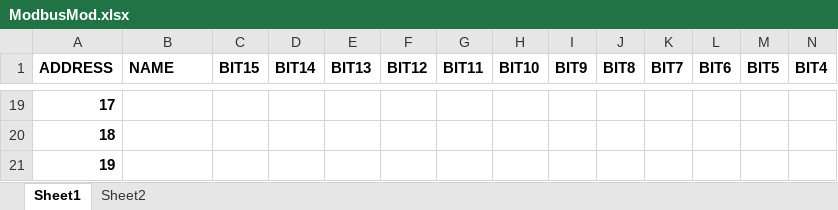
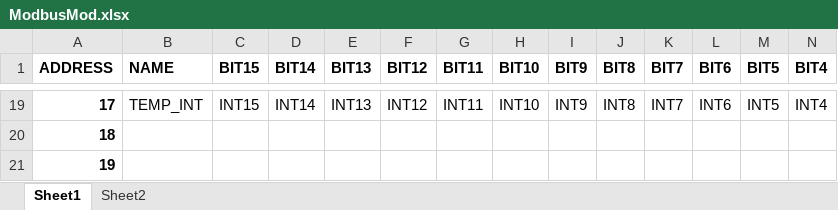
Before and after one commit to ValereVersnip/AE_VVD_MULTI, an Excel workbook: 0_Documentation/Modbus/ModbusMod.xlsx, sheet Sheet1, drawn as a sheet; only a part is shown, gaps mark what is left out; values as stored, in another font and other column widths than the file's, no borders; the diff covers the shown part only; the diff names each change by its address in the sheet, - before the commit and + after, or states it on an @@ line.

```diff
--- a/0_Documentation/Modbus/ModbusMod.xlsx (sheet Sheet1)
+++ b/0_Documentation/Modbus/ModbusMod.xlsx (sheet Sheet1)
-B19 (NAME): (empty)
+B19 (NAME): TEMP_INT
-C19 (BIT15): (empty)
+C19 (BIT15): INT15
-D19 (BIT14): (empty)
+D19 (BIT14): INT14
-E19 (BIT13): (empty)
+E19 (BIT13): INT13
-F19 (BIT12): (empty)
+F19 (BIT12): INT12
-G19 (BIT11): (empty)
+G19 (BIT11): INT11
-H19 (BIT10): (empty)
+H19 (BIT10): INT10
-I19 (BIT9): (empty)
+I19 (BIT9): INT9
-J19 (BIT8): (empty)
+J19 (BIT8): INT8
-K19 (BIT7): (empty)
+K19 (BIT7): INT7
-L19 (BIT6): (empty)
+L19 (BIT6): INT6
-M19 (BIT5): (empty)
+M19 (BIT5): INT5
-N19 (BIT4): (empty)
+N19 (BIT4): INT4
```
Also changed, not shown: 65 edited cells elsewhere in this sheet, sheet Sheet2, 1 other file.
